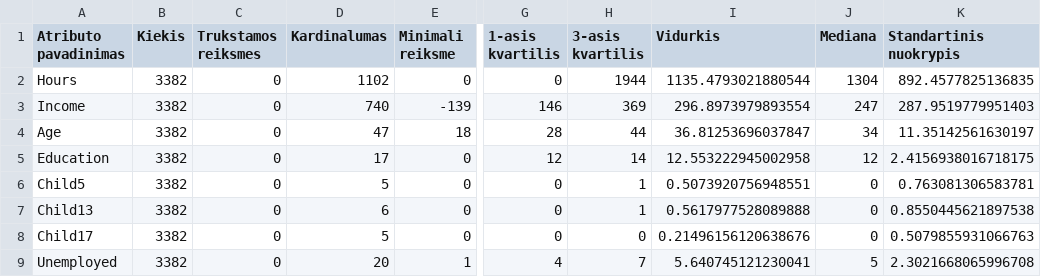
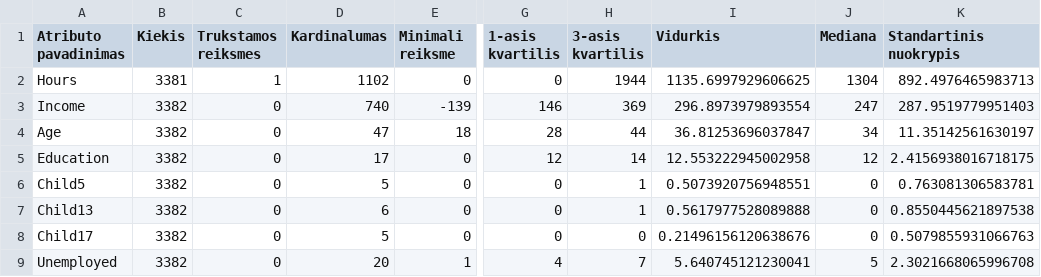
Before and after one commit to untuned1337/Intelektikos-Pagrindai, a CSV file: IP_LAB1/Results/ContinuousData_Results.csv, drawn as a sheet; only a part is shown, gaps mark what is left out; the diff names each change by its address in the sheet, - before the commit and + after, or states it on an @@ line.

```diff
--- a/IP_LAB1/Results/ContinuousData_Results.csv
+++ b/IP_LAB1/Results/ContinuousData_Results.csv
-B2 (Kiekis): 3382
+B2 (Kiekis): 3381
-C2 (Trukstamos reiksmes): 0
+C2 (Trukstamos reiksmes): 1
-I2 (Vidurkis): 1135.4793021880544
+I2 (Vidurkis): 1135.6997929606625
-K2 (Standartinis nuokrypis): 892.4577825136835
+K2 (Standartinis nuokrypis): 892.4976465983713
```
Also changed, not shown: 1 other file.
